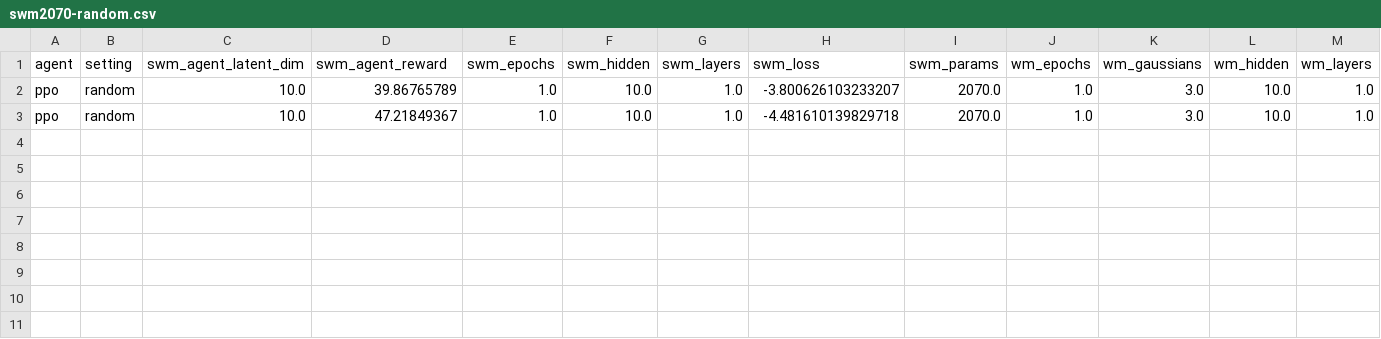
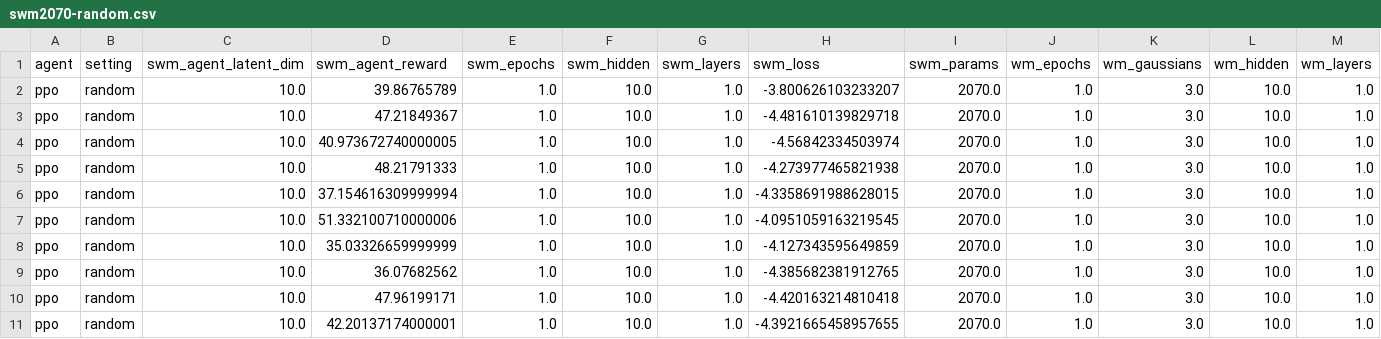
Before and after one commit to jetnew/smawm, a CSV file: experiments/swm2070-random.csv, drawn as a sheet; only a part is shown; rows hold the shown columns only; the diff names each change by its address in the sheet, - before the commit and + after, or states it on an @@ line.

Commit message:
Run experiments

```diff
--- a/experiments/swm2070-random.csv
+++ b/experiments/swm2070-random.csv
+row 4: ppo | random | 10.0 | 40.973672740000005 | 1.0 | 10.0 | 1.0 | -4.56842334503974 | 2070.0 | 1.0 | 3.0 | 10.0 | 1.0
+row 5: ppo | random | 10.0 | 48.21791333 | 1.0 | 10.0 | 1.0 | -4.273977465821938 | 2070.0 | 1.0 | 3.0 | 10.0 | 1.0
+row 6: ppo | random | 10.0 | 37.154616309999994 | 1.0 | 10.0 | 1.0 | -4.3358691988628015 | 2070.0 | 1.0 | 3.0 | 10.0 | 1.0
+row 7: ppo | random | 10.0 | 51.332100710000006 | 1.0 | 10.0 | 1.0 | -4.0951059163219545 | 2070.0 | 1.0 | 3.0 | 10.0 | 1.0
+row 8: ppo | random | 10.0 | 35.03326659999999 | 1.0 | 10.0 | 1.0 | -4.127343595649859 | 2070.0 | 1.0 | 3.0 | 10.0 | 1.0
+row 9: ppo | random | 10.0 | 36.07682562 | 1.0 | 10.0 | 1.0 | -4.385682381912765 | 2070.0 | 1.0 | 3.0 | 10.0 | 1.0
+row 10: ppo | random | 10.0 | 47.96199171 | 1.0 | 10.0 | 1.0 | -4.420163214810418 | 2070.0 | 1.0 | 3.0 | 10.0 | 1.0
+row 11: ppo | random | 10.0 | 42.20137174000001 | 1.0 | 10.0 | 1.0 | -4.3921665458957655 | 2070.0 | 1.0 | 3.0 | 10.0 | 1.0
```
Also changed, not shown: 5 other files.
